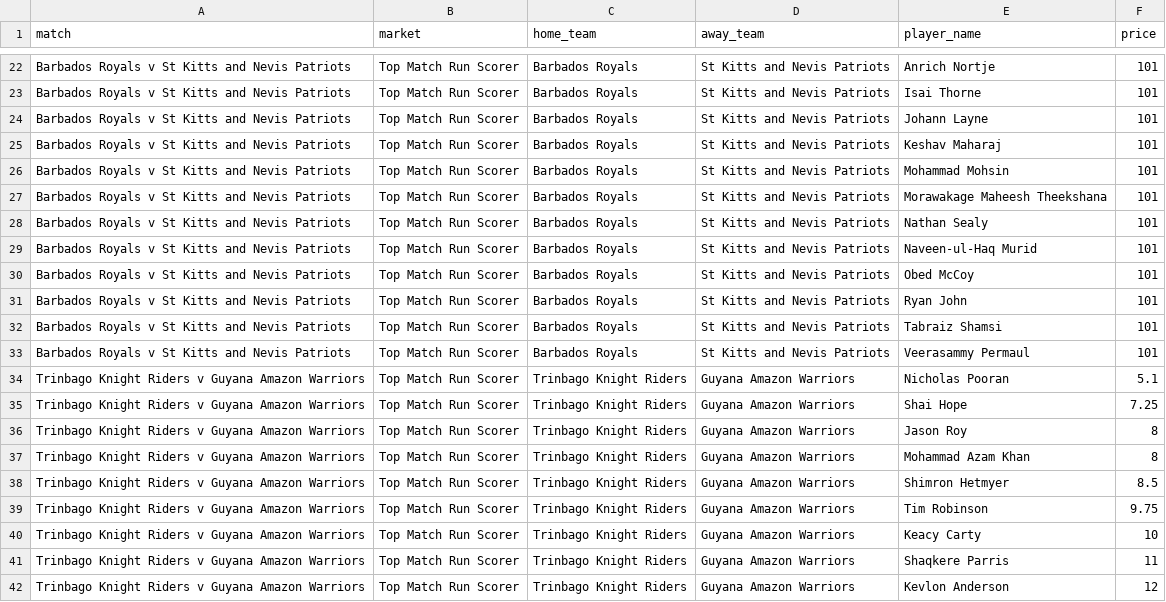
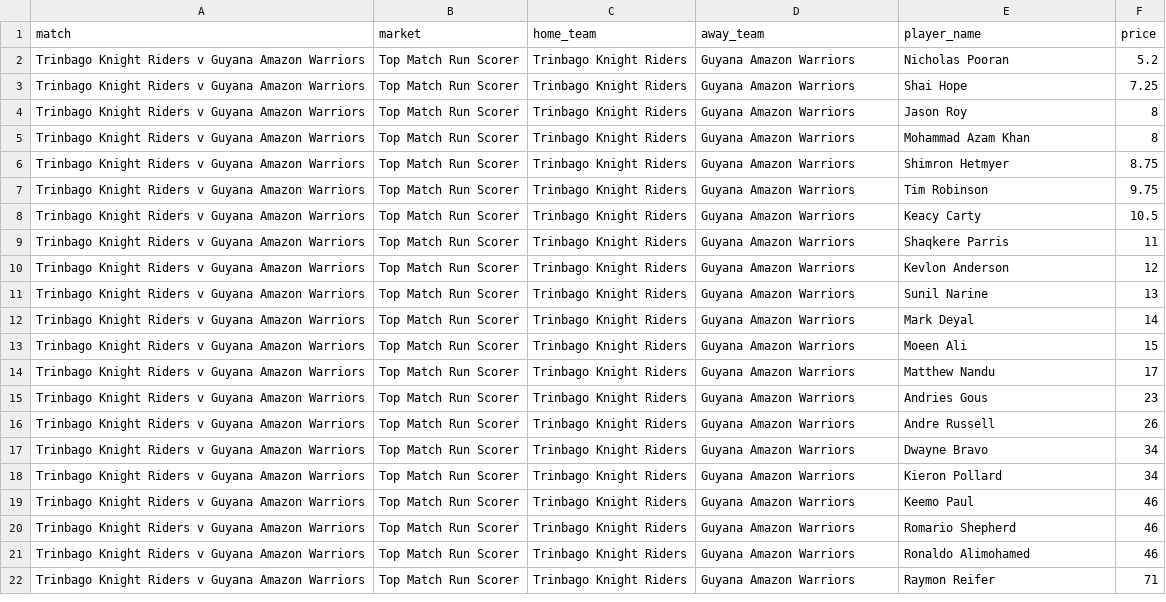
Before and after one commit to jamesbrown1417/Cricket-Analysis, a CSV file: Data/T20s/CPL/scraped_odds/sportsbet_match_top_run_scorer.csv, drawn as a sheet; only a part is shown, gaps mark what is left out; the shorter side is filled out with more unchanged rows; removed rows and columns are numbered as before the commit, all else as after; the diff covers the shown part only; the diff names each change by its address in the sheet, - before the commit and + after, or states it on an @@ line.

```diff
--- a/Data/T20s/CPL/scraped_odds/sportsbet_match_top_run_scorer.csv
+++ b/Data/T20s/CPL/scraped_odds/sportsbet_match_top_run_scorer.csv
-row 22: Barbados Royals v St Kitts and Nevis Patriots | Top Match Run Scorer | Barbados Royals | St Kitts and Nevis Patriots | Anrich Nortje | 101
-row 23: Barbados Royals v St Kitts and Nevis Patriots | Top Match Run Scorer | Barbados Royals | St Kitts and Nevis Patriots | Isai Thorne | 101
-row 24: Barbados Royals v St Kitts and Nevis Patriots | Top Match Run Scorer | Barbados Royals | St Kitts and Nevis Patriots | Johann Layne | 101
-row 25: Barbados Royals v St Kitts and Nevis Patriots | Top Match Run Scorer | Barbados Royals | St Kitts and Nevis Patriots | Keshav Maharaj | 101
-row 26: Barbados Royals v St Kitts and Nevis Patriots | Top Match Run Scorer | Barbados Royals | St Kitts and Nevis Patriots | Mohammad Mohsin | 101
-row 27: Barbados Royals v St Kitts and Nevis Patriots | Top Match Run Scorer | Barbados Royals | St Kitts and Nevis Patriots | Morawakage Maheesh Theekshana | 101
-row 28: Barbados Royals v St Kitts and Nevis Patriots | Top Match Run Scorer | Barbados Royals | St Kitts and Nevis Patriots | Nathan Sealy | 101
-row 29: Barbados Royals v St Kitts and Nevis Patriots | Top Match Run Scorer | Barbados Royals | St Kitts and Nevis Patriots | Naveen-ul-Haq Murid | 101
-row 30: Barbados Royals v St Kitts and Nevis Patriots | Top Match Run Scorer | Barbados Royals | St Kitts and Nevis Patriots | Obed McCoy | 101
-row 31: Barbados Royals v St Kitts and Nevis Patriots | Top Match Run Scorer | Barbados Royals | St Kitts and Nevis Patriots | Ryan John | 101
-row 32: Barbados Royals v St Kitts and Nevis Patriots | Top Match Run Scorer | Barbados Royals | St Kitts and Nevis Patriots | Tabraiz Shamsi | 101
-row 33: Barbados Royals v St Kitts and Nevis Patriots | Top Match Run Scorer | Barbados Royals | St Kitts and Nevis Patriots | Veerasammy Permaul | 101
-F2 (price): 5.1
+F2 (price): 5.2
-F6 (price): 8.5
+F6 (price): 8.75
-F8 (price): 10
+F8 (price): 10.5
```
Also changed, not shown: 20 removed rows elsewhere in this file, Data/T20s/CPL/scraped_odds/bet365_player_runs.csv, Data/T20s/CPL/scraped_odds/sportsbet_player_runs.csv, 54 other files.
